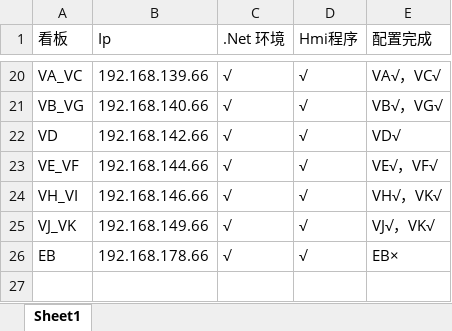
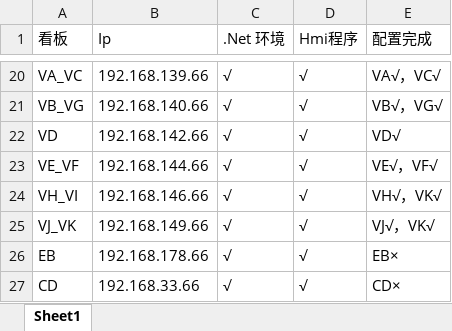
Before and after one commit to ewin66/HmiPro, an Excel workbook: Files/启东-Hmi环境安装进度.xlsx, sheet Sheet1, drawn as a sheet; only a part is shown, gaps mark what is left out; values as stored, in another font and other column widths than the file's, no borders; the diff names each change by its address in the sheet, - before the commit and + after, or states it on an @@ line.

```diff
--- a/Files/启东-Hmi环境安装进度.xlsx (sheet Sheet1)
+++ b/Files/启东-Hmi环境安装进度.xlsx (sheet Sheet1)
+row 27: CD | 192.168.33.66 | √ | √ | CD×
```
Also changed, not shown: 13 other files.
